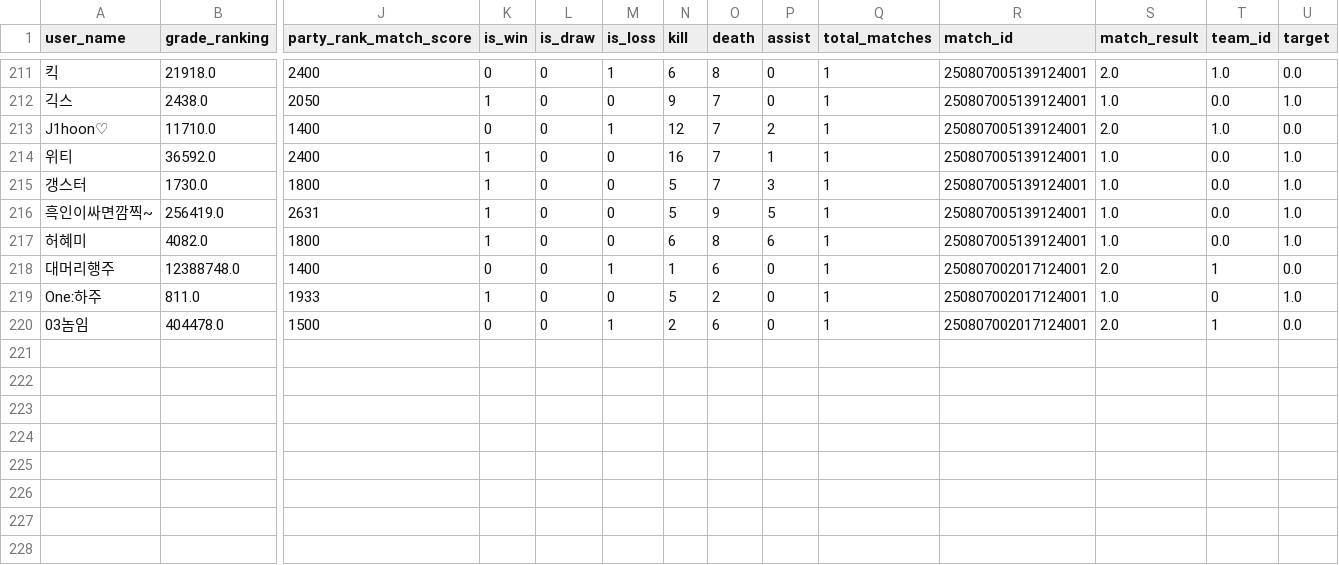
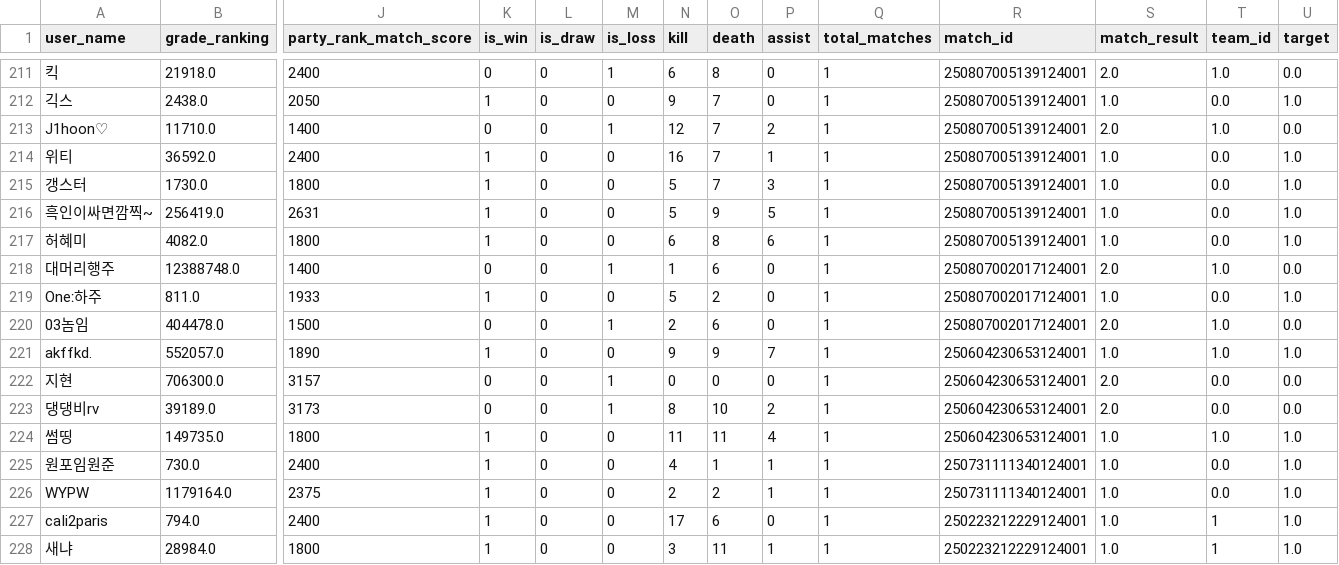
Before and after one commit to pjjongho/NEXON_API, a CSV file: SA/forecasting-win-rate/analysis/df_final.csv, drawn as a sheet; only a part is shown, gaps mark what is left out; rows hold the shown columns only; the diff names each change by its address in the sheet, - before the commit and + after, or states it on an @@ line.

```diff
--- a/SA/forecasting-win-rate/analysis/df_final.csv
+++ b/SA/forecasting-win-rate/analysis/df_final.csv
-T218 (team_id): 1
+T218 (team_id): 1.0
-T219 (team_id): 0
+T219 (team_id): 0.0
-T220 (team_id): 1
+T220 (team_id): 1.0
+row 221: akffkd. | 552057.0 | 1890 | 1 | 0 | 0 | 9 | 9 | 7 | 1 | 250604230653124001 | 1.0 | 1.0 | 1.0
+row 222: 지현 | 706300.0 | 3157 | 0 | 0 | 1 | 0 | 0 | 0 | 1 | 250604230653124001 | 2.0 | 0.0 | 0.0
+row 223: 댕댕비rv | 39189.0 | 3173 | 0 | 0 | 1 | 8 | 10 | 2 | 1 | 250604230653124001 | 2.0 | 0.0 | 0.0
+row 224: 썸띵 | 149735.0 | 1800 | 1 | 0 | 0 | 11 | 11 | 4 | 1 | 250604230653124001 | 1.0 | 1.0 | 1.0
+row 225: 원포임원준 | 730.0 | 2400 | 1 | 0 | 0 | 4 | 1 | 1 | 1 | 250731111340124001 | 1.0 | 0.0 | 1.0
+row 226: WYPW | 1179164.0 | 2375 | 1 | 0 | 0 | 2 | 2 | 1 | 1 | 250731111340124001 | 1.0 | 0.0 | 1.0
+row 227: caIi2paris | 794.0 | 2400 | 1 | 0 | 0 | 17 | 6 | 0 | 1 | 250223212229124001 | 1.0 | 1 | 1.0
+row 228: 새냐 | 28984.0 | 1800 | 1 | 0 | 0 | 3 | 11 | 1 | 1 | 250223212229124001 | 1.0 | 1 | 1.0
```
Also changed, not shown: SA/forecasting-win-rate/analysis/df_merged.csv, SA/forecasting-win-rate/analysis/match_results_rf.csv, 28 other files.
